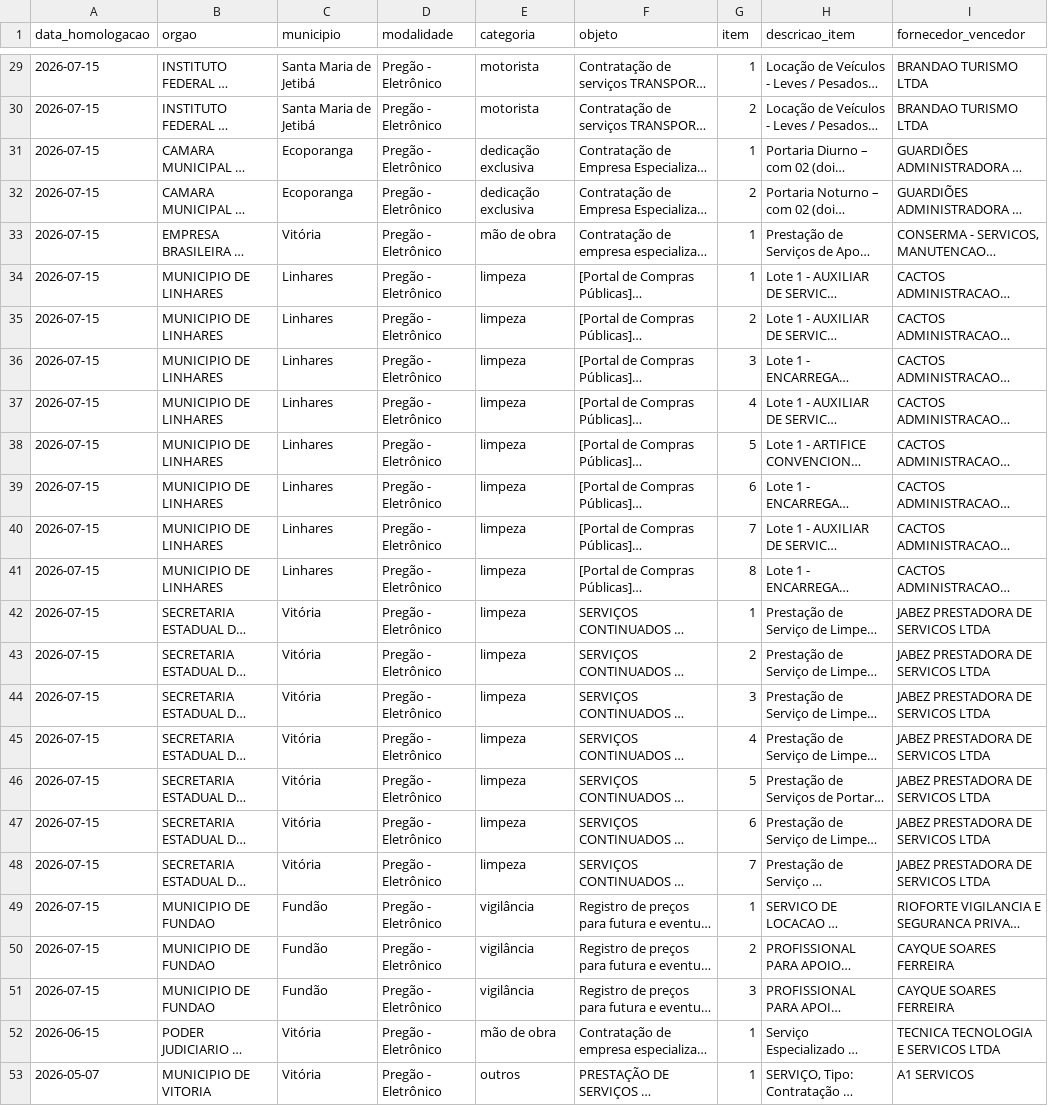
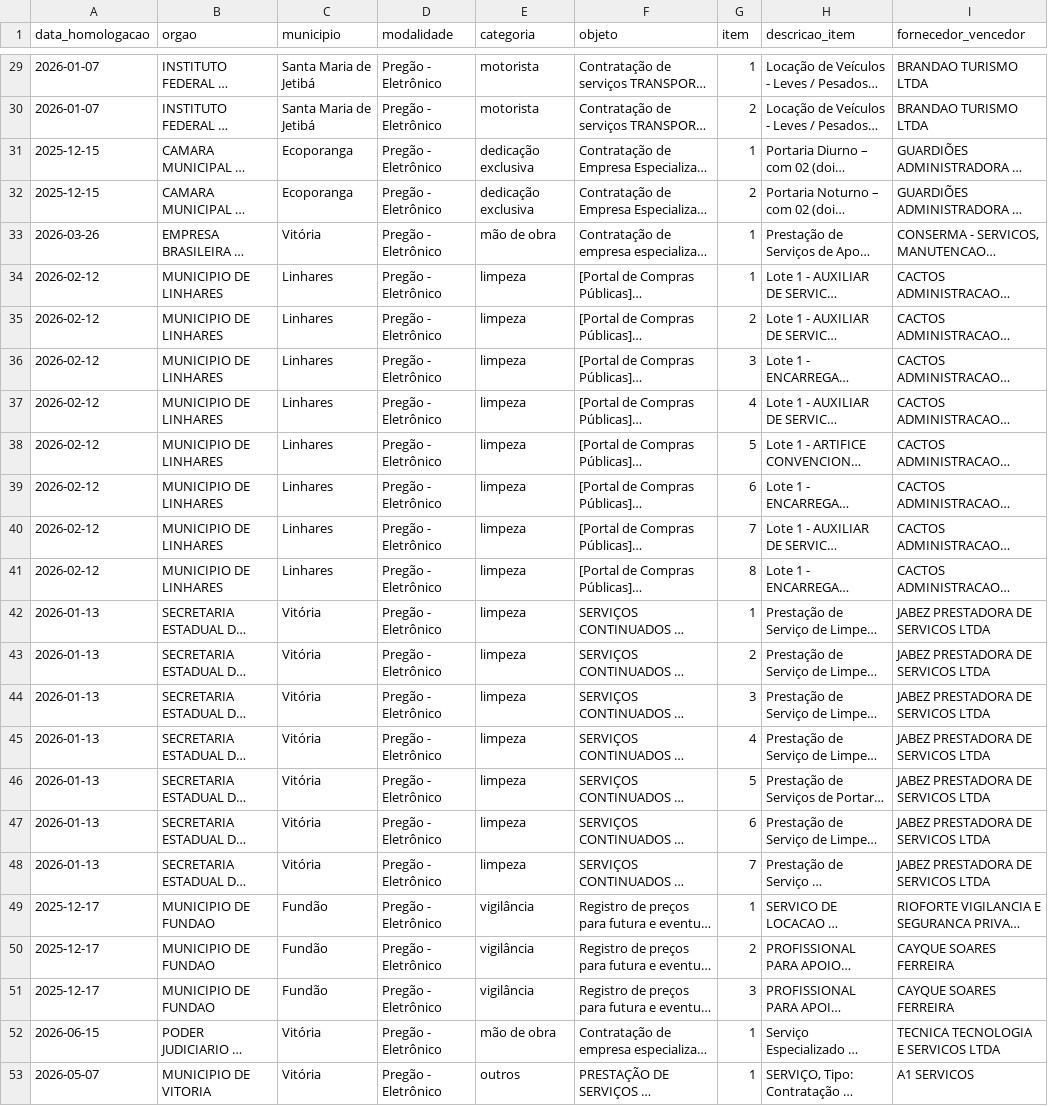
Before and after one commit to fabricio-barcelos/painel-licitacoes-es, a CSV file: banco_precos.csv, drawn as a sheet; only a part is shown, gaps mark what is left out; long unchanged cells end in …; the diff covers the shown part only; the diff names each change by its address in the sheet, - before the commit and + after, or states it on an @@ line.

```diff
--- a/banco_precos.csv
+++ b/banco_precos.csv
-A29:A30 (data_homologacao): 2026-07-15
+A29:A30 (data_homologacao): 2026-01-07
-A31:A32 (data_homologacao): 2026-07-15
+A31:A32 (data_homologacao): 2025-12-15
-A33 (data_homologacao): 2026-07-15
+A33 (data_homologacao): 2026-03-26
-A34:A41 (data_homologacao): 2026-07-15
+A34:A41 (data_homologacao): 2026-02-12
-A42:A48 (data_homologacao): 2026-07-15
+A42:A48 (data_homologacao): 2026-01-13
-A49:A51 (data_homologacao): 2026-07-15
+A49:A51 (data_homologacao): 2025-12-17
```
Also changed, not shown: 27 edited cells elsewhere in this file, 4 other files.
